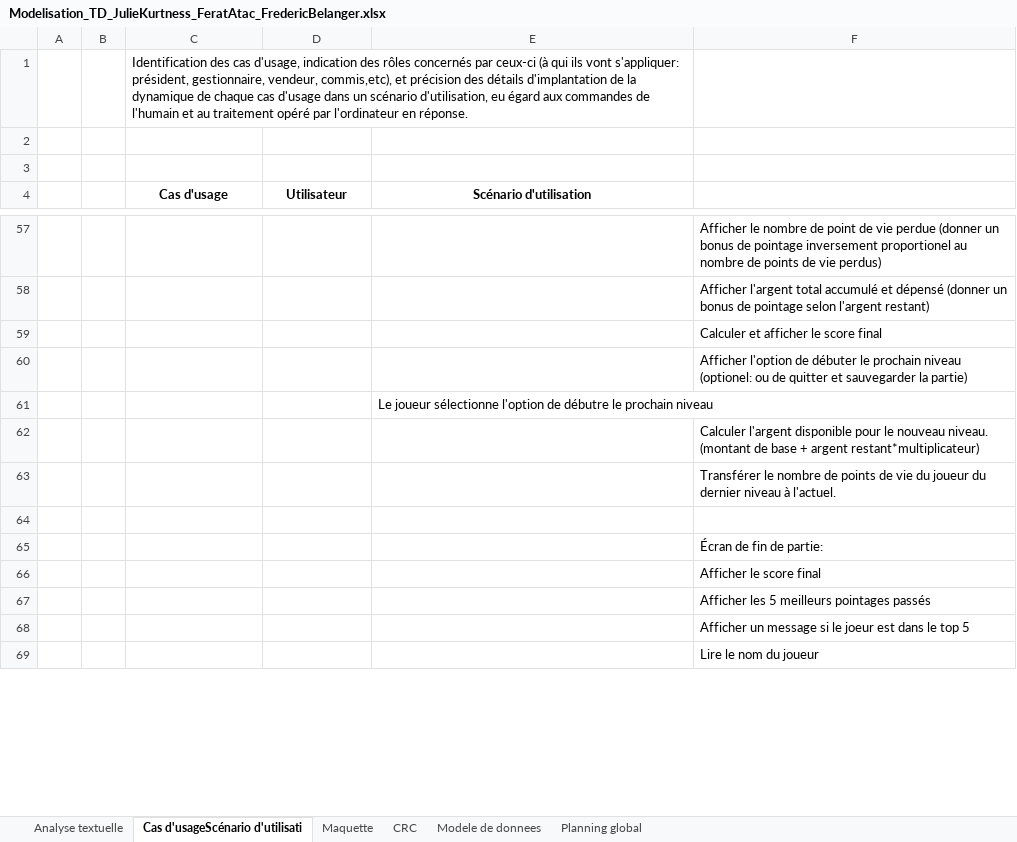
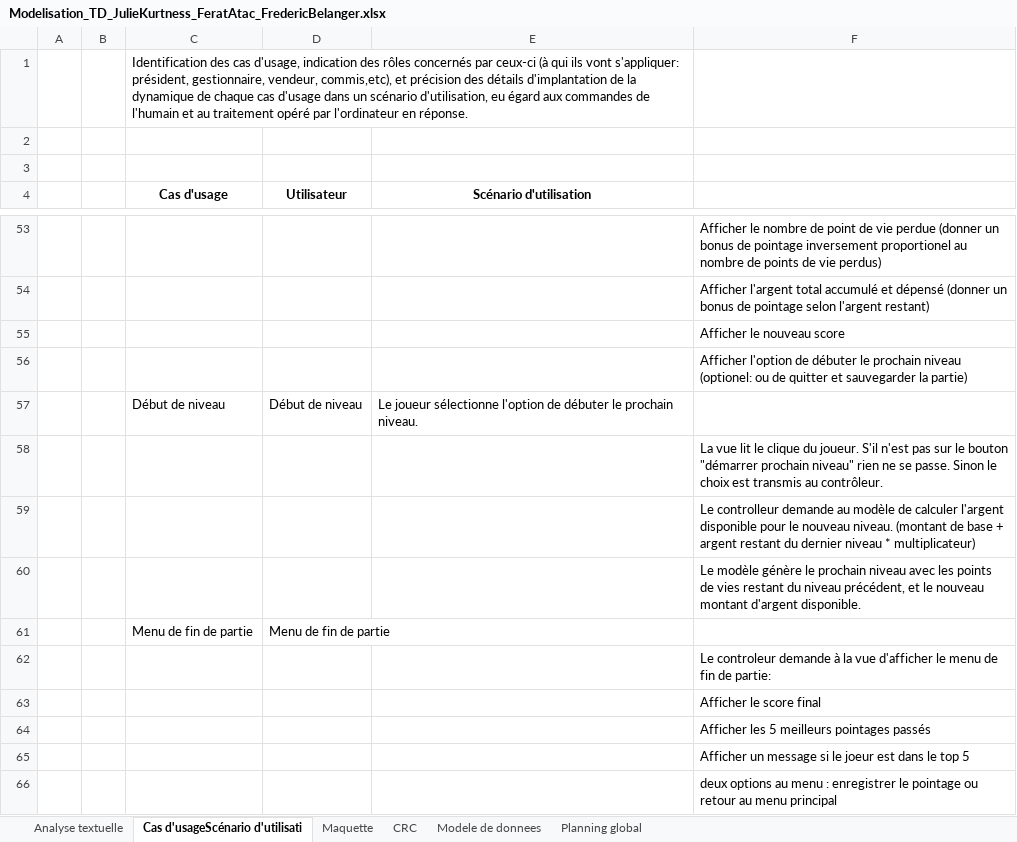
Before and after one commit to pherrephatta/tours, an Excel workbook: Modelisation_TD_JulieKurtness_FeratAtac_FredericBelanger.xlsx, sheet Cas d'usageScénario d'utilisati, drawn as a sheet; only a part is shown, gaps mark what is left out; values as stored, in another font and other column widths than the file's, no borders; removed rows and columns are numbered as before the commit, all else as after; the diff covers the shown part only; the diff names each change by its address in the sheet, - before the commit and + after, or states it on an @@ line.

```diff
--- a/Modelisation_TD_JulieKurtness_FeratAtac_FredericBelanger.xlsx (sheet Cas d'usageScénario d'utilisati)
+++ b/Modelisation_TD_JulieKurtness_FeratAtac_FredericBelanger.xlsx (sheet Cas d'usageScénario d'utilisati)
-F55: Calculer et afficher le score final
+F55: Afficher le nouveau score
-row 61:  |  |  |  | Le joueur sélectionne l'option de débutre le prochain niveau
+row 57:  |  | Début de niveau | Début de niveau | Le joueur sélectionne l'option de débuter le prochain niveau.
-F58: Calculer l'argent disponible pour le nouveau niveau. (montant de base + argent restant*multiplicateur)
+F58: La vue lit le clique du joueur. S'il n'est pas sur le bouton "démarrer prochain niveau" rien ne se passe. Sinon le choix est transmis au contrôleur.
-F59: Transférer le nombre de points de vie du joueur du dernier niveau à l'actuel.
+F59: Le controlleur demande au modèle de calculer l'argent disponible pour le nouveau niveau. (montant de base + argent restant du dernier niveau * multiplicateur)
-F60: (empty)
+F60: Le modèle génère le prochain niveau avec les points de vies restant du niveau précédent, et le nouveau montant d'argent disponible.
+row 61:  |  | Menu de fin de partie | Menu de fin de partie
-F62: Écran de fin de partie:
+F62: Le controleur demande à la vue d'afficher le menu de fin de partie:
-F66: Lire le nom du joueur
+F66: deux options au menu : enregistrer le pointage ou retour au menu principal
```
Also changed, not shown: 25 added rows, 16 removed rows, 24 edited cells and cell formats elsewhere in this sheet, sheet CRC.
